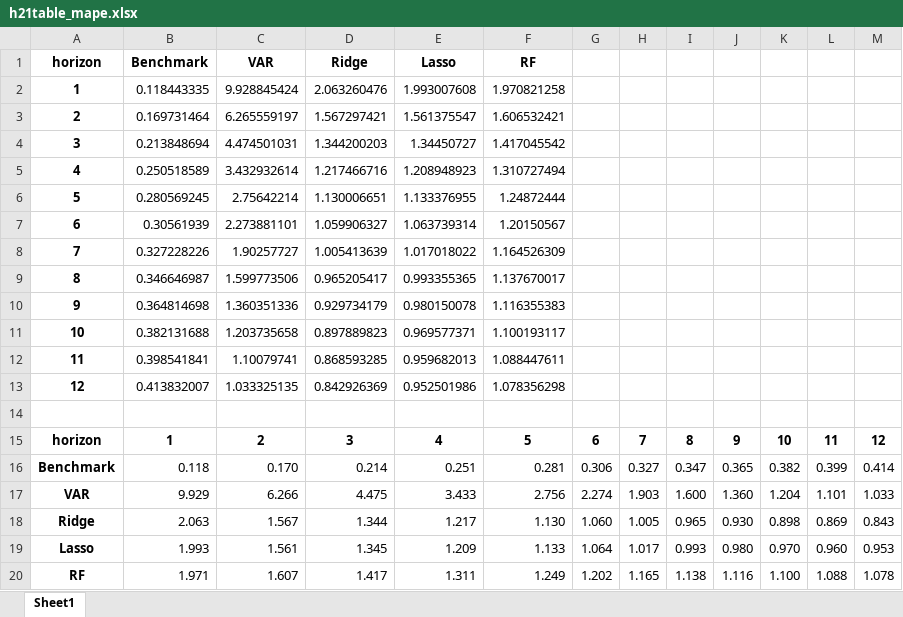
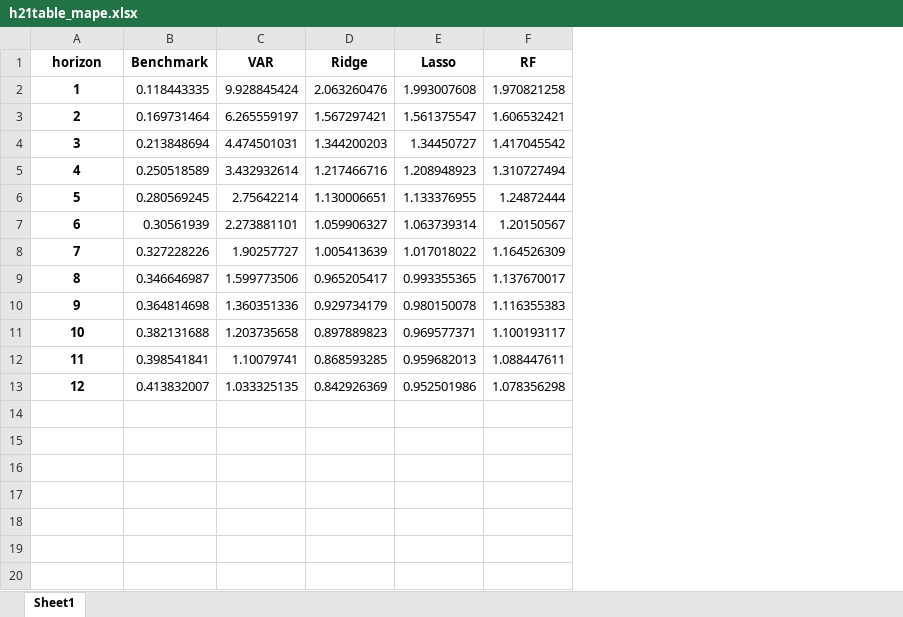
Before and after one commit to estcab00/inflation-prediction, an Excel workbook: output/3_Regression/h19_test/h21table_mape.xlsx, sheet Sheet1, drawn as a sheet; values as stored, in another font and other column widths than the file's, no borders; conditional formats not drawn; the diff names each change by its address in the sheet, - before the commit and + after, or states it on an @@ line.

```diff
--- a/output/3_Regression/h19_test/h21table_mape.xlsx (sheet Sheet1)
+++ b/output/3_Regression/h19_test/h21table_mape.xlsx (sheet Sheet1)
-column G, empty
-column H, empty
-column I, empty
-column J, empty
-column K, empty
-column L, empty
-column M, empty
-row 14: (empty)
-row 15: horizon | 1 | 2 | 3 | 4 | 5 | 6 | 7 | 8 | 9 | 10 | 11 | 12
-row 16: Benchmark | 0.118 | 0.170 | 0.214 | 0.251 | 0.281 | 0.306 | 0.327 | 0.347 | 0.365 | 0.382 | 0.399 | 0.414
-row 17: VAR | 9.929 | 6.266 | 4.475 | 3.433 | 2.756 | 2.274 | 1.903 | 1.600 | 1.360 | 1.204 | 1.101 | 1.033
-row 18: Ridge | 2.063 | 1.567 | 1.344 | 1.217 | 1.130 | 1.060 | 1.005 | 0.965 | 0.930 | 0.898 | 0.869 | 0.843
-row 19: Lasso | 1.993 | 1.561 | 1.345 | 1.209 | 1.133 | 1.064 | 1.017 | 0.993 | 0.980 | 0.970 | 0.960 | 0.953
-row 20: RF | 1.971 | 1.607 | 1.417 | 1.311 | 1.249 | 1.202 | 1.165 | 1.138 | 1.116 | 1.100 | 1.088 | 1.078
```
Also changed, not shown: output/3_Regression/h19_test/h19coef_lasso.xlsx, output/3_Regression/h19_test/h19coef_rf.xlsx, 35 other files.
